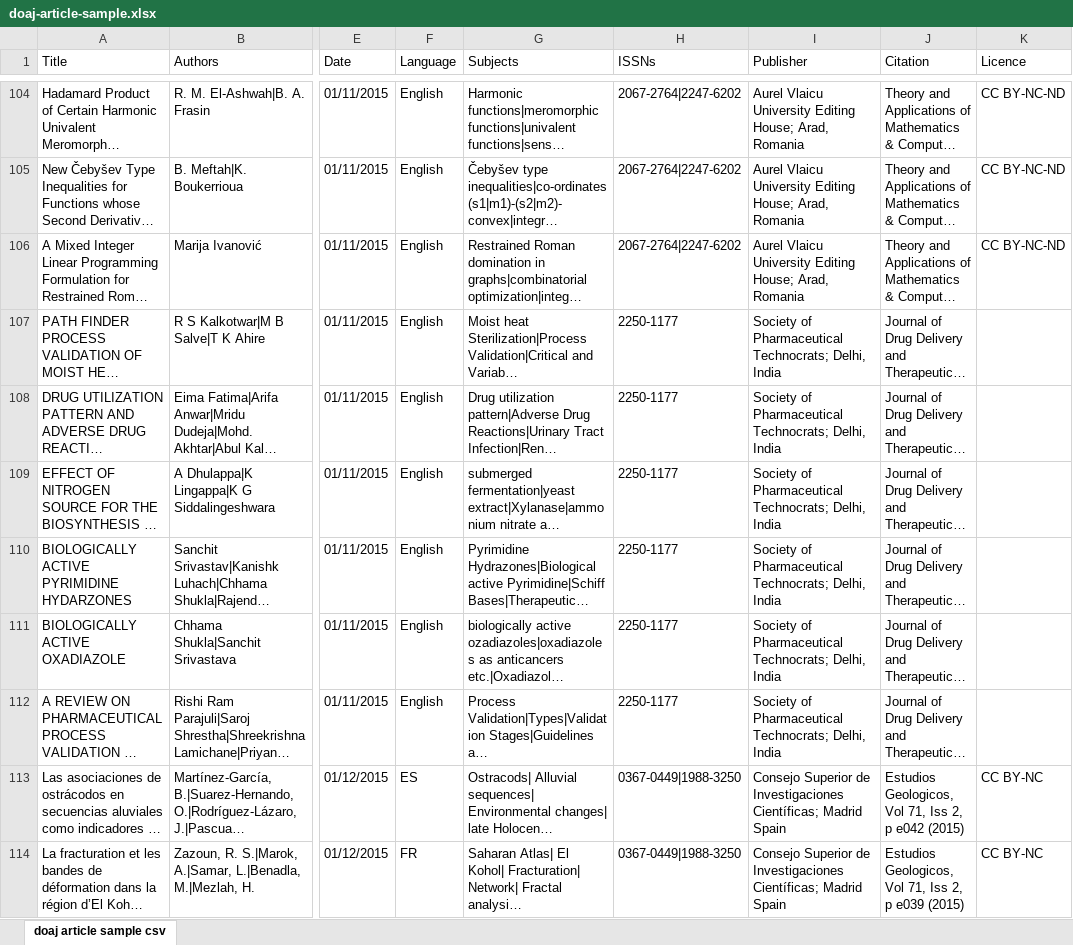
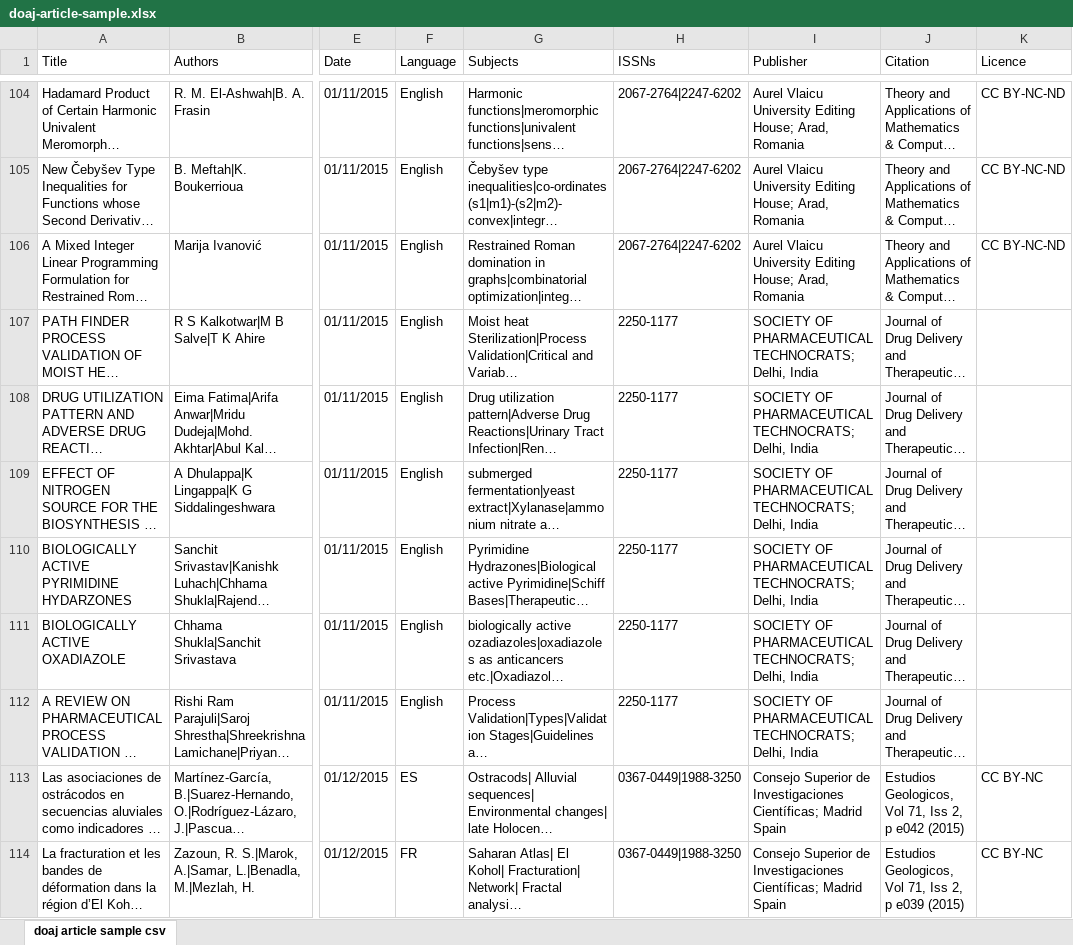
Before and after one commit to shlake/lc-open-refine, an Excel workbook: data/doaj-article-sample.xlsx, sheet doaj article sample csv, drawn as a sheet; only a part is shown, gaps mark what is left out; long unchanged cells end in …; values as stored, in another font and other column widths than the file's, no borders; the diff covers the shown part only; the diff names each change by its address in the sheet, - before the commit and + after, or states it on an @@ line.

Commit message:
cap publishers

```diff
--- a/data/doaj-article-sample.xlsx (sheet doaj article sample csv)
+++ b/data/doaj-article-sample.xlsx (sheet doaj article sample csv)
-I107:I112 (Publisher): Society of Pharmaceutical Technocrats; Delhi, India
+I107:I112 (Publisher): SOCIETY OF PHARMACEUTICAL TECHNOCRATS; Delhi, India
```
Also changed, not shown: 13 edited cells elsewhere in this sheet.
